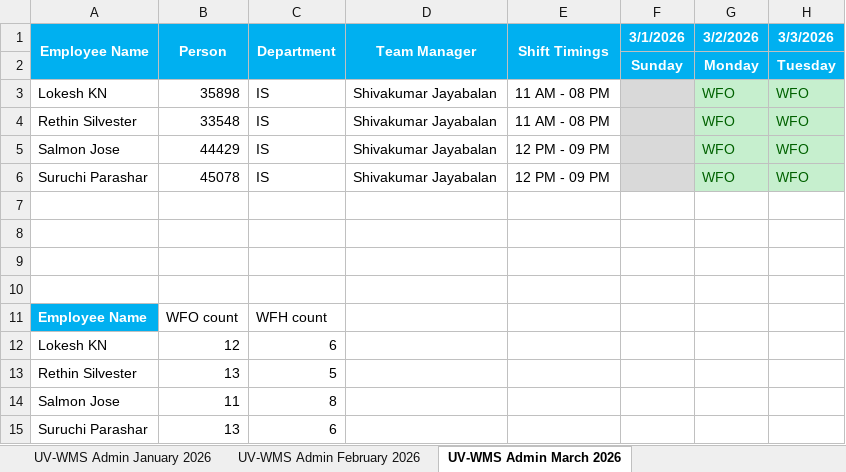
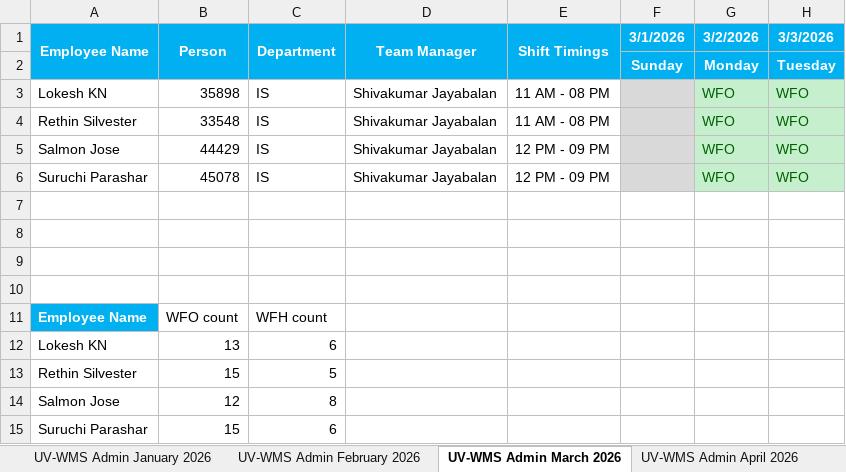
Before and after one commit to rethinsilvester/wfo-tracker, an Excel workbook: data/App_Admin_UV-WCS.xlsx, sheet UV-WMS Admin March 2026, drawn as a sheet; only a part is shown; values as stored, in another font and other column widths than the file's, no borders; conditional formats not drawn; the diff names each change by its address in the sheet, - before the commit and + after, or states it on an @@ line.

```diff
--- a/data/App_Admin_UV-WCS.xlsx (sheet UV-WMS Admin March 2026)
+++ b/data/App_Admin_UV-WCS.xlsx (sheet UV-WMS Admin March 2026)
+sheet tab: UV-WMS Admin April 2026
-B12 (Person): 12
+B12 (Person): 13
-B13 (Person): 13
+B13 (Person): 15
-B14 (Person): 11
+B14 (Person): 12
-B15 (Person): 13
+B15 (Person): 15
```
Also changed, not shown: 2 other files.
